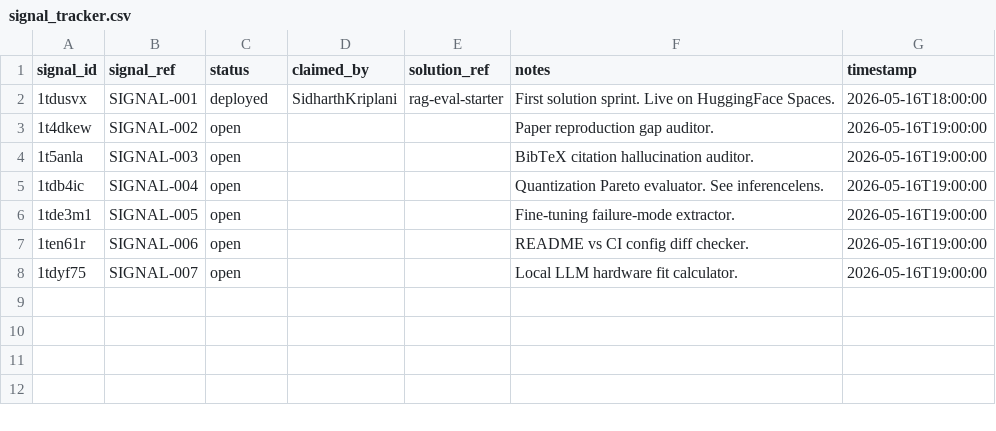
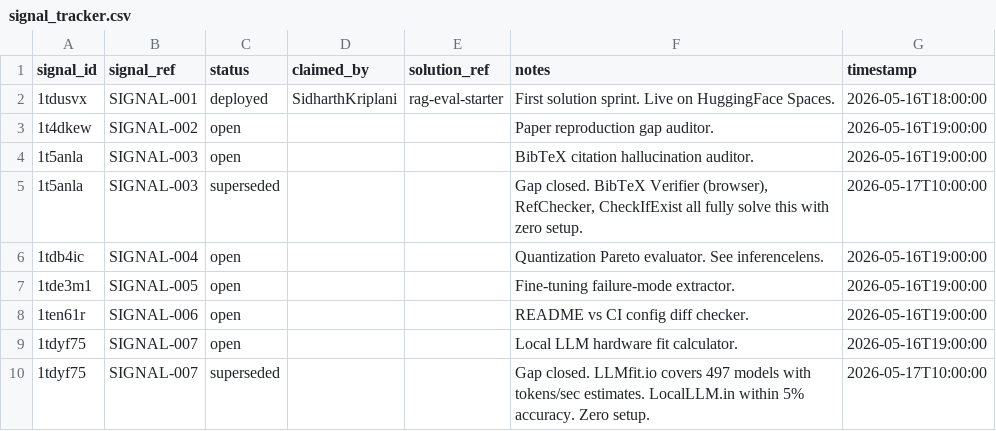
Before and after one commit to SidharthKriplani/artha, a CSV file: data/signal_tracker.csv, drawn as a sheet.

Commit message:
integrity: close SIGNAL-003/007, honest problem.md, gap verification enforcement, pin deps

```diff
--- a/data/signal_tracker.csv
+++ b/data/signal_tracker.csv
@@ -4,2 +4,3 @@ signal_id,signal_ref,status,claimed_by,solution_ref,notes,timestamp
 1t5anla,SIGNAL-003,open,,,BibTeX citation hallucination auditor.,2026-05-16T19:00:00
+1t5anla,SIGNAL-003,superseded,,,"Gap closed. BibTeX Verifier (browser), RefChecker, CheckIfExist all fully solve this with zero setup.",2026-05-17T10:00:00
 1tdb4ic,SIGNAL-004,open,,,Quantization Pareto evaluator. See inferencelens.,2026-05-16T19:00:00
@@ -8 +9,2 @@ signal_id,signal_ref,status,claimed_by,solution_ref,notes,timestamp
 1tdyf75,SIGNAL-007,open,,,Local LLM hardware fit calculator.,2026-05-16T19:00:00
+1tdyf75,SIGNAL-007,superseded,,,"Gap closed. LLMfit.io covers 497 models with tokens/sec estimates. LocalLLM.in within 5% accuracy. Zero setup.",2026-05-17T10:00:00
```
Also changed, not shown: 5 other files.
